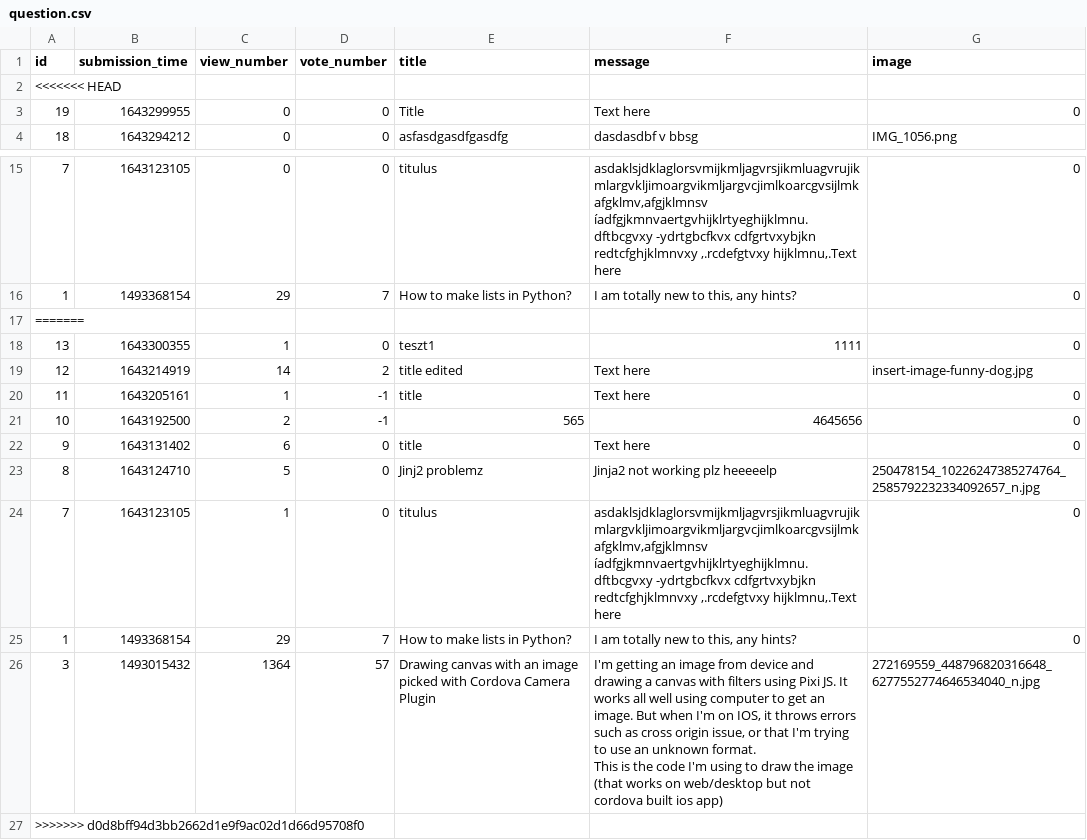
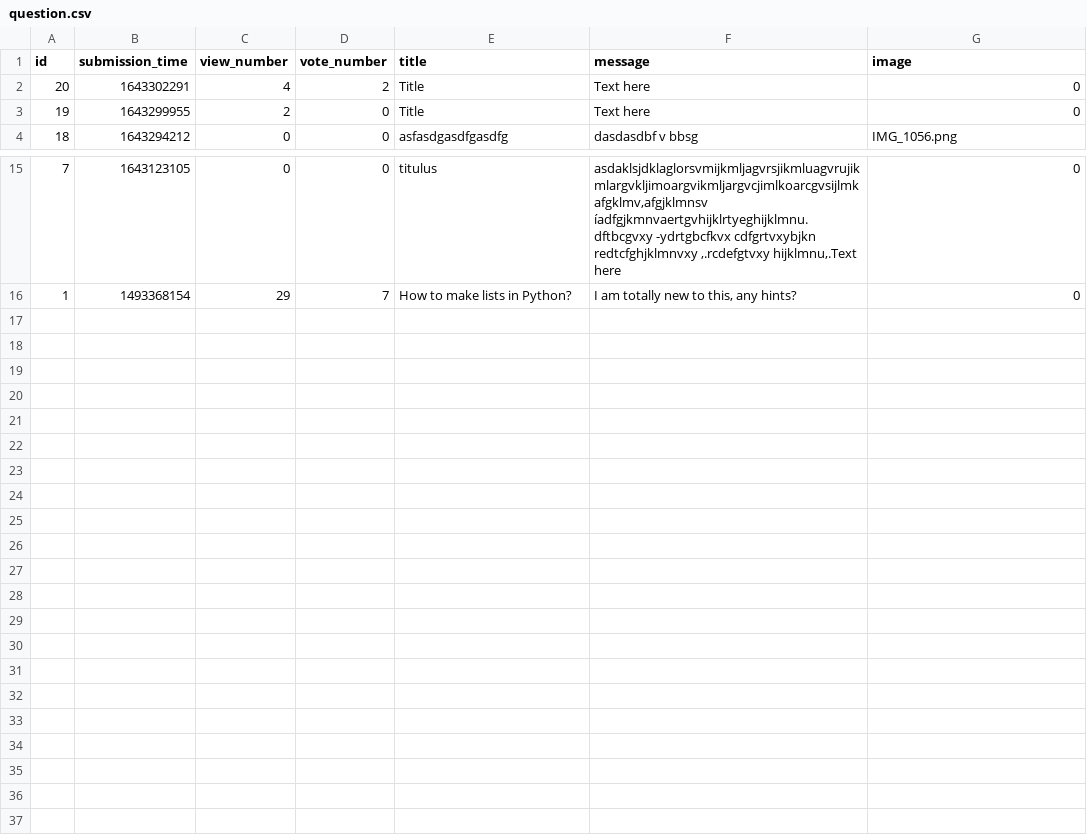
Before and after one commit to karcagiakos/ask-mate-3, a CSV file: sample_data/question.csv, drawn as a sheet; only a part is shown, gaps mark what is left out.

```diff
--- a/sample_data/question.csv
+++ b/sample_data/question.csv
@@ -1,4 +1,4 @@
 id,submission_time,view_number,vote_number,title,message,image
-<<<<<<< HEAD
-19,1643299955,0,0,Title,Text here,0
+20,1643302291,4,2,Title,Text here,0
+19,1643299955,2,0,Title,Text here,0
 18,1643294212,0,0,asfasdgasdfgasdfg,dasdasdbf v bbsg,IMG_1056.png
@@ -16,14 +16 @@ id,submission_time,view_number,vote_number,title,message,image
 1,1493368154,29,7,How to make lists in Python?,"I am totally new to this, any hints?",0
-=======
-13,1643300355,1,0,teszt1,1111,0
-12,1643214919,14,2,title edited,Text here,insert-image-funny-dog.jpg
-11,1643205161,1,-1,title,Text here,0
-10,1643192500,2,-1,565,4645656,0
-9,1643131402,6,0,title,Text here,0
-8,1643124710,5,0,Jinj2 problemz,Jinja2 not working plz heeeeelp,250478154_10226247385274764_2585792232334092657_n.jpg
-7,1643123105,1,0,titulus,"asdaklsjdklaglorsvmijkmljagvrsjikmluagvrujikmlargvkljimoargvikmljargvcjimlkoarcgvsijlmkafgklmv,afgjklmnsv íadfgjkmnvaertgvhijklrtyeghijklmnu.dftbcgvxy -ydrtgbcfkvx cdfgrtvxybjkn redtcfghjklmnvxy ,.rcdefgtvxy hijklmnu,.Text here",0
-1,1493368154,29,7,How to make lists in Python?,"I am totally new to this, any hints?",0
-3,1493015432,1364,57,Drawing canvas with an image picked with Cordova Camera Plugin,"I'm getting an image from device and drawing a canvas with filters using Pixi JS. It works all well using computer to get an image. But when I'm on IOS, it throws errors such as cross origin issue, or that I'm trying to use an unknown format.
-
-This is the code I'm using to draw the image (that works on web/desktop but not cordova built ios app)",272169559_448796820316648_6277552774646534040_n.jpg
->>>>>>> d0d8bff94d3bb2662d1e9f9ac02d1d66d95708f0
```
Also changed, not shown: sample_data/answer.csv, 4 other files.
